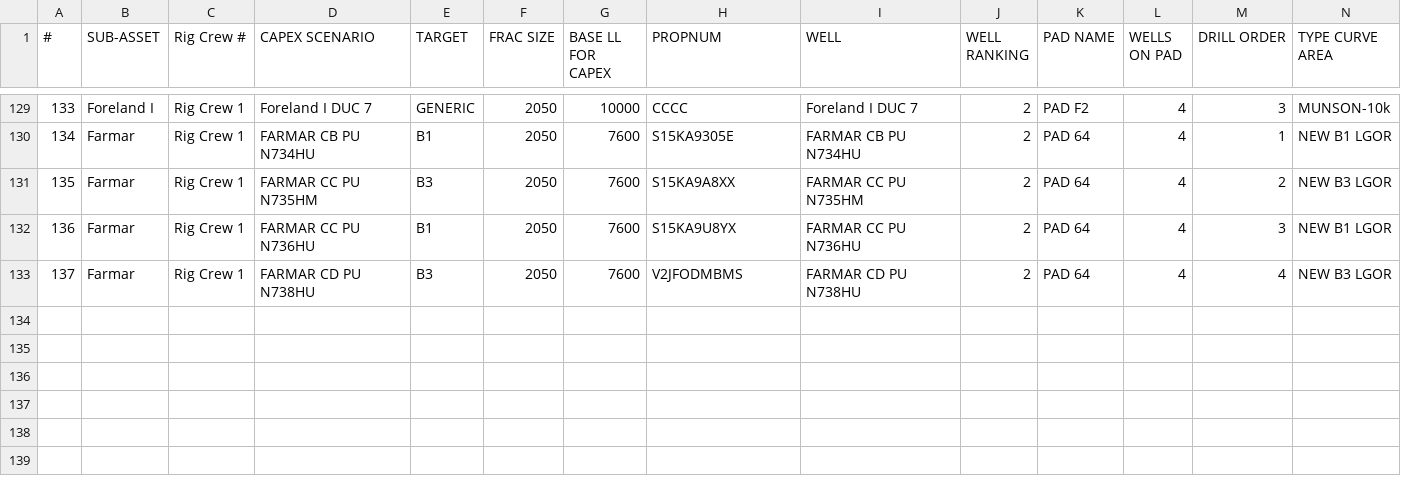
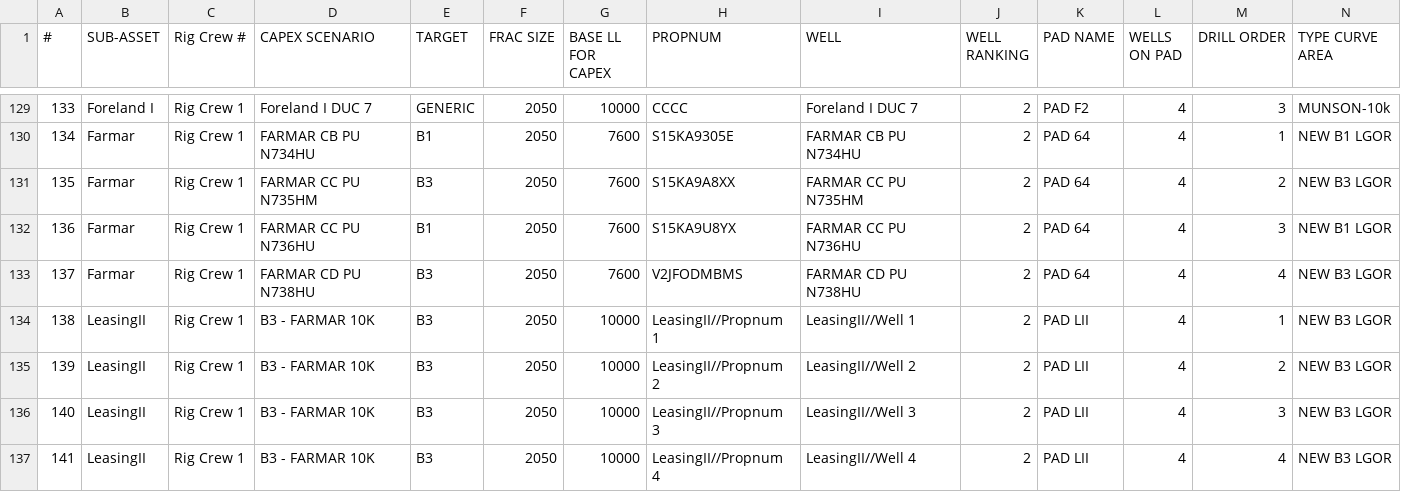
Before and after one commit to optiquant/bootstrapper-og, a CSV file: _model_input/_csv_drivers/live_ds.csv, drawn as a sheet; only a part is shown, gaps mark what is left out; rows hold the shown columns only; the diff names each change by its address in the sheet, - before the commit and + after, or states it on an @@ line.

```diff
--- a/_model_input/_csv_drivers/live_ds.csv
+++ b/_model_input/_csv_drivers/live_ds.csv
+row 134: 138 | LeasingII | Rig Crew 1 | B3 - FARMAR 10K | B3 | 2050 | 10000 | LeasingII//Propnum 1 | LeasingII//Well 1 | 2 | PAD LII | 4 | 1 | NEW B3 LGOR
+row 135: 139 | LeasingII | Rig Crew 1 | B3 - FARMAR 10K | B3 | 2050 | 10000 | LeasingII//Propnum 2 | LeasingII//Well 2 | 2 | PAD LII | 4 | 2 | NEW B3 LGOR
+row 136: 140 | LeasingII | Rig Crew 1 | B3 - FARMAR 10K | B3 | 2050 | 10000 | LeasingII//Propnum 3 | LeasingII//Well 3 | 2 | PAD LII | 4 | 3 | NEW B3 LGOR
+row 137: 141 | LeasingII | Rig Crew 1 | B3 - FARMAR 10K | B3 | 2050 | 10000 | LeasingII//Propnum 4 | LeasingII//Well 4 | 2 | PAD LII | 4 | 4 | NEW B3 LGOR
```
Also changed, not shown: _model_input/_csv_drivers/current_hedges.csv, _model_input/_csv_drivers/hist_financials_9.csv, 9 other files.
